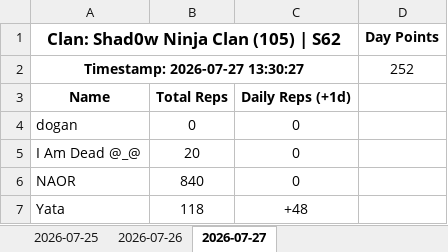
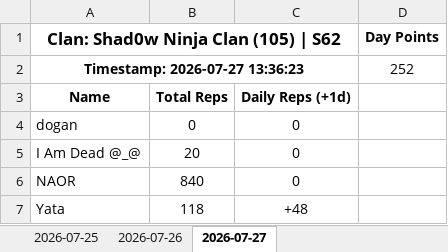
Before and after one commit to nixervo/Shad0wNinjaClan-Reps, an Excel workbook: clan_105.xlsx, sheet 2026-07-27, drawn as a sheet; only a part is shown; values as stored, in another font and other column widths than the file's, no borders; the diff names each change by its address in the sheet, - before the commit and + after, or states it on an @@ line.

```diff
--- a/clan_105.xlsx (sheet 2026-07-27)
+++ b/clan_105.xlsx (sheet 2026-07-27)
-A2: Timestamp: 2026-07-27 13:30:27
+A2: Timestamp: 2026-07-27 13:36:23
```
Also changed, not shown: 4 other files.
